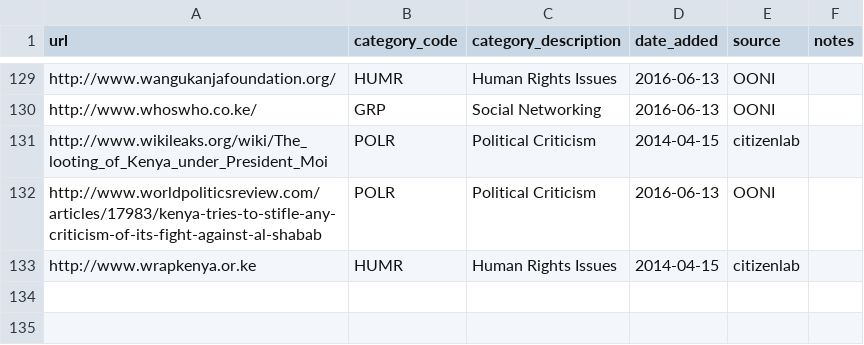
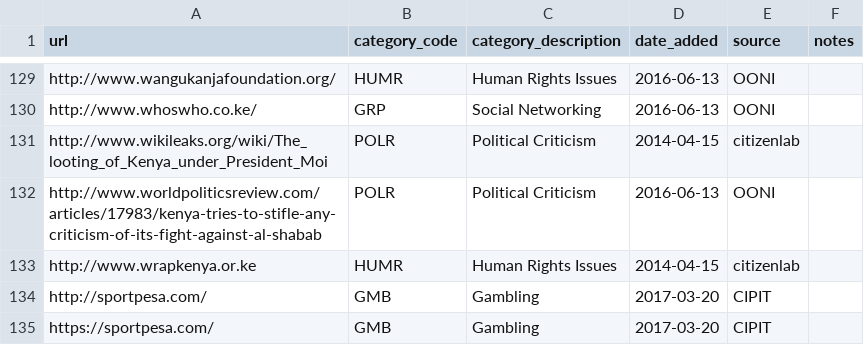
Before and after one commit to OpenObservatory/ooni-resources, a CSV file: assets/citizenlab-test-lists.ke.csv, drawn as a sheet; only a part is shown, gaps mark what is left out; the diff names each change by its address in the sheet, - before the commit and + after, or states it on an @@ line.

```diff
--- a/assets/citizenlab-test-lists.ke.csv
+++ b/assets/citizenlab-test-lists.ke.csv
+row 134: http://sportpesa.com/ | GMB | Gambling | 2017-03-20 | CIPIT
+row 135: https://sportpesa.com/ | GMB | Gambling | 2017-03-20 | CIPIT
```
Also changed, not shown: assets/citizenlab-test-lists.az.csv, assets/citizenlab-test-lists.my.csv, 3 other files.
